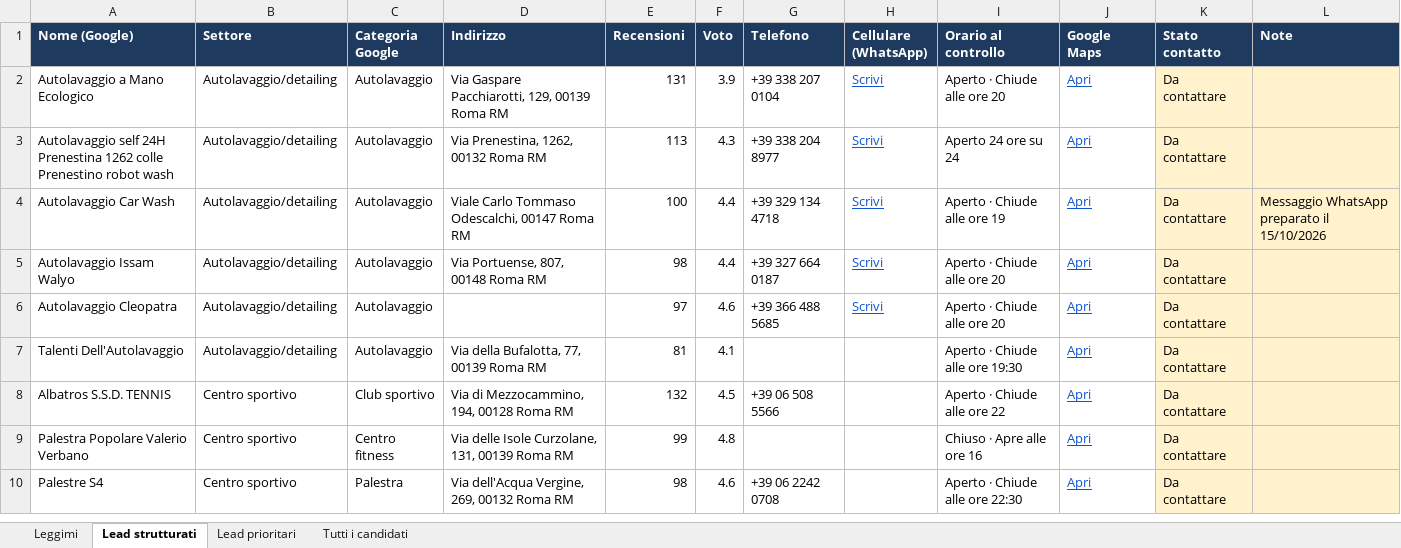
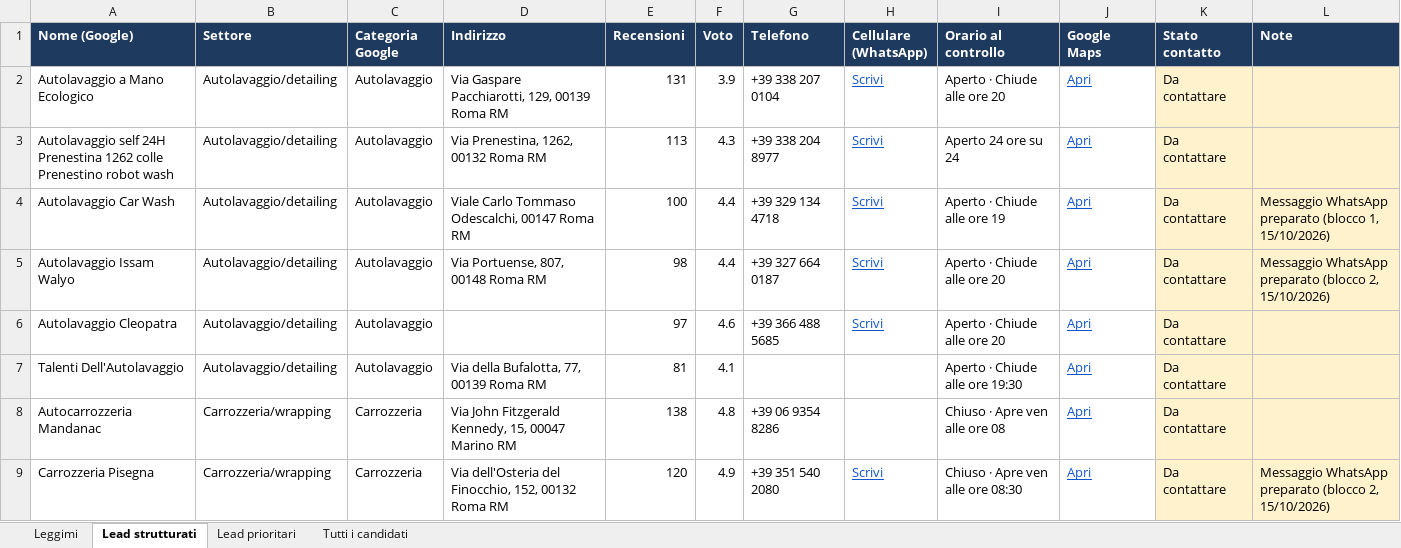
Before and after one commit to mattiaaquiri08-cloud/claude-mattia, an Excel workbook: lead/attivita-senza-sito-roma.xlsx, sheet Lead strutturati, drawn as a sheet; only a part is shown; the shorter side is filled out with more unchanged rows; values as stored, in another font and other column widths than the file's, no borders; charts and pictures not drawn; removed rows and columns are numbered as before the commit, all else as after; the diff covers the shown part only; the diff names each change by its address in the sheet, - before the commit and + after, or states it on an @@ line.

```diff
--- a/lead/attivita-senza-sito-roma.xlsx (sheet Lead strutturati)
+++ b/lead/attivita-senza-sito-roma.xlsx (sheet Lead strutturati)
-L4 (Note): …WhatsApp preparato il 15/10/2026
+L4 (Note): …WhatsApp preparato (blocco 1, 15/10/2026)
-L5 (Note): (empty)
+L5 (Note): Messaggio WhatsApp preparato (blocco 2, 15/10/2026)
-row 8: Albatros S.S.D. TENNIS | Centro sportivo | Club sportivo | Via di Mezzocammino, 194, 00128 Roma RM | 132 | 4.5 | +39 06 508 5566 |  | Aperto · Chiude alle ore 22 | Apri | Da contattare
+row 8: Autocarrozzeria Mandanac | Carrozzeria/wrapping | Carrozzeria | Via John Fitzgerald Kennedy, 15, 00047 Marino RM | 138 | 4.8 | +39 06 9354 8286 |  | Chiuso · Apre ven alle ore 08 | Apri | Da contattare
+row 9: Carrozzeria Pisegna | Carrozzeria/wrapping | Carrozzeria | Via dell'Osteria del Finocchio, 152, 00132 Roma RM | 120 | 4.9 | +39 351 540 2080 | Scrivi | Chiuso · Apre ven alle ore 08:30 | Apri | Da contattare | Messaggio WhatsApp preparato (blocco 2, 15/10/2026)
```
Also changed, not shown: 37 added rows, 1 removed row and 10 edited cells elsewhere in this sheet.
